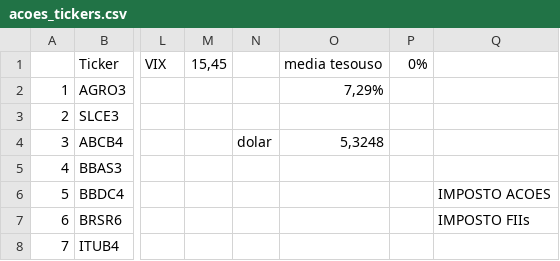
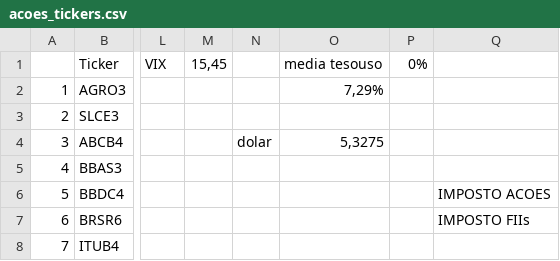
Before and after one commit to rogerioadf/csv-storage, a CSV file: acoes_tickers.csv, drawn as a sheet; only a part is shown, gaps mark what is left out; the diff names each change by its address in the sheet, - before the commit and + after, or states it on an @@ line.

```diff
--- a/acoes_tickers.csv
+++ b/acoes_tickers.csv
-O4 (media tesouso): 5,3248
+O4 (media tesouso): 5,3275
```
Also changed, not shown: ipca_selic.csv.
